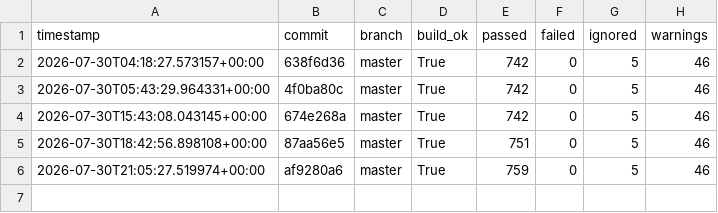
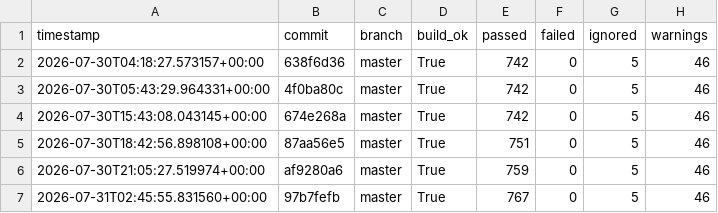
Before and after one commit to hiwavebrowser/hiwave-linux, a CSV file: metrics/history.csv, drawn as a sheet.

```diff
--- a/metrics/history.csv
+++ b/metrics/history.csv
@@ -6 +6,2 @@ timestamp,commit,branch,build_ok,passed,failed,ignored,warnings
 2026-07-30T21:05:27.519974+00:00,af9280a6,master,True,759,0,5,46
+2026-07-31T02:45:55.831560+00:00,97b7fefb,master,True,767,0,5,46
```
Also changed, not shown: 1 other file.
